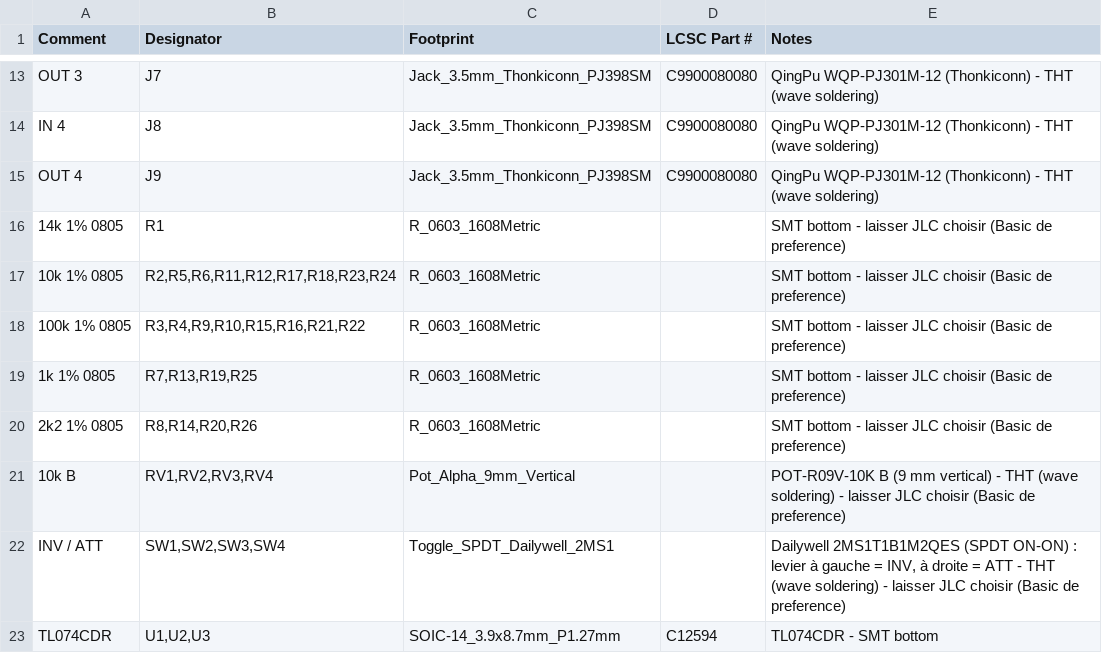
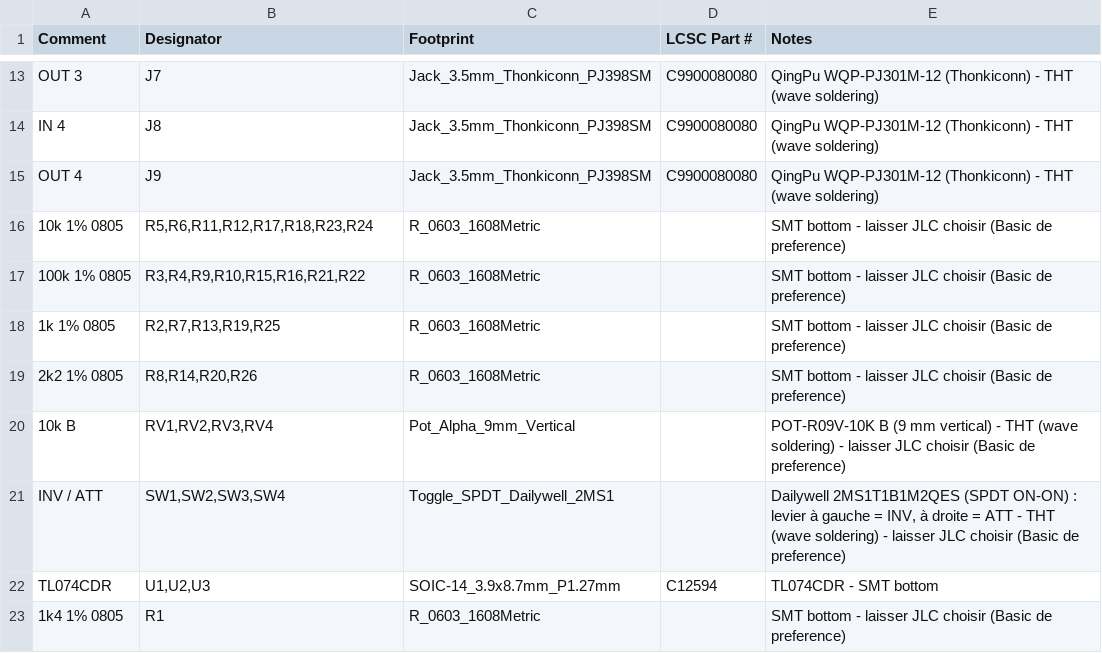
Before and after one commit to jbpaudio-rgb/eurorack, a CSV file: ATTINV/octavio-attinv-BOM-JLCPCB.csv, drawn as a sheet; only a part is shown, gaps mark what is left out.

```diff
--- a/ATTINV/octavio-attinv-BOM-JLCPCB.csv
+++ b/ATTINV/octavio-attinv-BOM-JLCPCB.csv
@@ -15,6 +15,5 @@ IN 4,J8,Jack_3.5mm_Thonkiconn_PJ398SM,C9900080080,QingPu WQP-PJ301M-12 (Thonkico
 OUT 4,J9,Jack_3.5mm_Thonkiconn_PJ398SM,C9900080080,QingPu WQP-PJ301M-12 (Thonkiconn) - THT (wave soldering)
-14k 1% 0805,R1,R_0603_1608Metric,,SMT bottom - laisser JLC choisir (Basic de preference)
-10k 1% 0805,"R2,R5,R6,R11,R12,R17,R18,R23,R24",R_0603_1608Metric,,SMT bottom - laisser JLC choisir (Basic de preference)
+10k 1% 0805,"R5,R6,R11,R12,R17,R18,R23,R24",R_0603_1608Metric,,SMT bottom - laisser JLC choisir (Basic de preference)
 100k 1% 0805,"R3,R4,R9,R10,R15,R16,R21,R22",R_0603_1608Metric,,SMT bottom - laisser JLC choisir (Basic de preference)
-1k 1% 0805,"R7,R13,R19,R25",R_0603_1608Metric,,SMT bottom - laisser JLC choisir (Basic de preference)
+1k 1% 0805,"R2,R7,R13,R19,R25",R_0603_1608Metric,,SMT bottom - laisser JLC choisir (Basic de preference)
 2k2 1% 0805,"R8,R14,R20,R26",R_0603_1608Metric,,SMT bottom - laisser JLC choisir (Basic de preference)
@@ -23 +22,2 @@ INV / ATT,"SW1,SW2,SW3,SW4",Toggle_SPDT_Dailywell_2MS1,,"Dailywell 2MS1T1B1M2QES
 TL074CDR,"U1,U2,U3",SOIC-14_3.9x8.7mm_P1.27mm,C12594,TL074CDR - SMT bottom
+1k4 1% 0805,R1,R_0603_1608Metric,,SMT bottom - laisser JLC choisir (Basic de preference)
```
Also changed, not shown: COMPLEX/octavio-complex-BOM-JLCPCB.csv, NOISETOOLS/octavio-noisetools-BOM-JLCPCB.csv, 29 other files.
